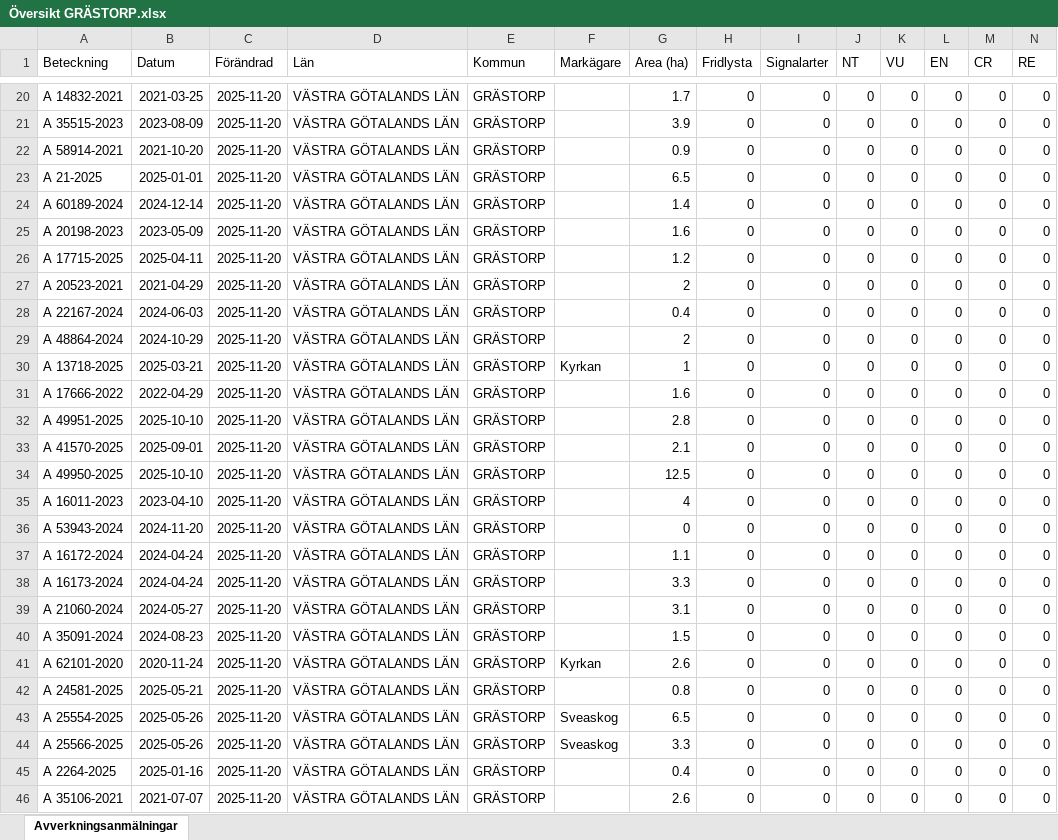
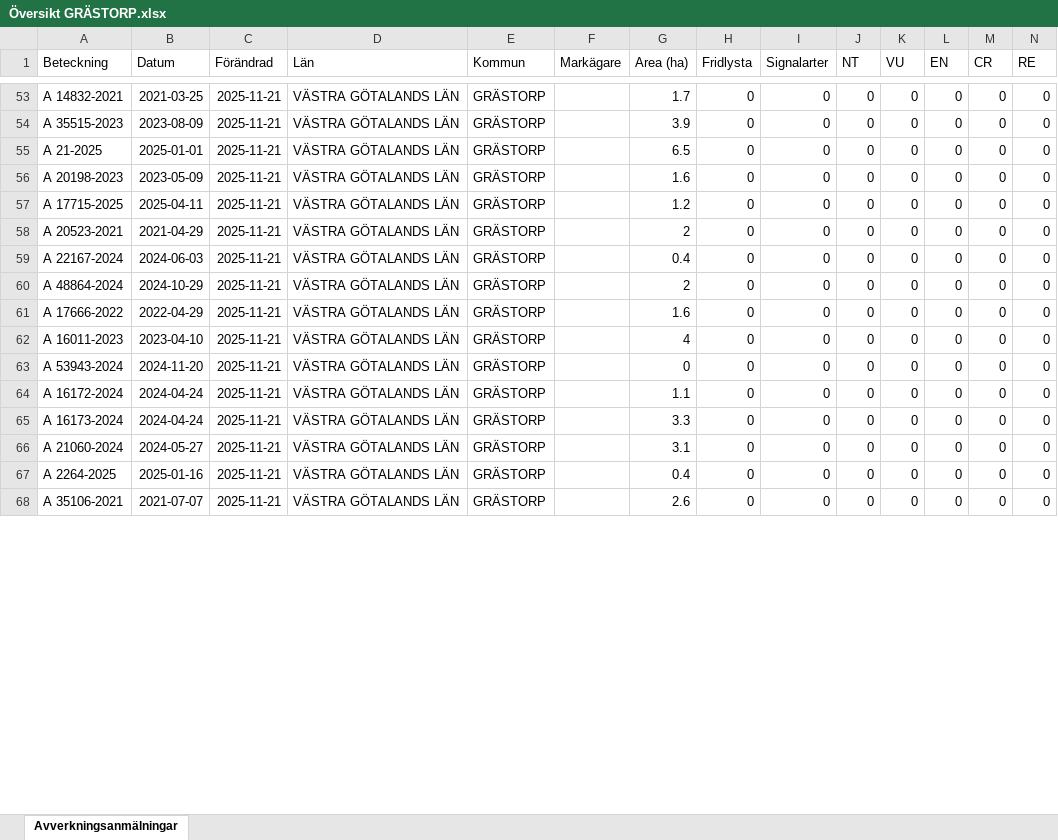
Before and after one commit to klasma/Logging_1444, an Excel workbook: Översikt GRÄSTORP.xlsx, sheet Avverkningsanmälningar, drawn as a sheet; only a part is shown, gaps mark what is left out; values as stored, in another font and other column widths than the file's, no borders; removed rows and columns are numbered as before the commit, all else as after; rows hold the shown columns only; the diff covers the shown part only; the diff names each change by its address in the sheet, - before the commit and + after, or states it on an @@ line.

```diff
--- a/Översikt GRÄSTORP.xlsx (sheet Avverkningsanmälningar)
+++ b/Översikt GRÄSTORP.xlsx (sheet Avverkningsanmälningar)
-C53:C54 (Förändrad): 2025-11-20
+C53:C54 (Förändrad): 2025-11-21
-row 22: A 58914-2021 | 2021-10-20 | 2025-11-20 | VÄSTRA GÖTALANDS LÄN | GRÄSTORP |  | 0.9 | 0 | 0 | 0 | 0 | 0 | 0 | 0
-C55 (Förändrad): 2025-11-20
+C55 (Förändrad): 2025-11-21
-row 24: A 60189-2024 | 2024-12-14 | 2025-11-20 | VÄSTRA GÖTALANDS LÄN | GRÄSTORP |  | 1.4 | 0 | 0 | 0 | 0 | 0 | 0 | 0
-C56:C60 (Förändrad): 2025-11-20
+C56:C60 (Förändrad): 2025-11-21
-row 30: A 13718-2025 | 2025-03-21 | 2025-11-20 | VÄSTRA GÖTALANDS LÄN | GRÄSTORP | Kyrkan | 1 | 0 | 0 | 0 | 0 | 0 | 0 | 0
-C61 (Förändrad): 2025-11-20
+C61 (Förändrad): 2025-11-21
-row 32: A 49951-2025 | 2025-10-10 | 2025-11-20 | VÄSTRA GÖTALANDS LÄN | GRÄSTORP |  | 2.8 | 0 | 0 | 0 | 0 | 0 | 0 | 0
-row 33: A 41570-2025 | 2025-09-01 | 2025-11-20 | VÄSTRA GÖTALANDS LÄN | GRÄSTORP |  | 2.1 | 0 | 0 | 0 | 0 | 0 | 0 | 0
-row 34: A 49950-2025 | 2025-10-10 | 2025-11-20 | VÄSTRA GÖTALANDS LÄN | GRÄSTORP |  | 12.5 | 0 | 0 | 0 | 0 | 0 | 0 | 0
-C62:C66 (Förändrad): 2025-11-20
+C62:C66 (Förändrad): 2025-11-21
-row 40: A 35091-2024 | 2024-08-23 | 2025-11-20 | VÄSTRA GÖTALANDS LÄN | GRÄSTORP |  | 1.5 | 0 | 0 | 0 | 0 | 0 | 0 | 0
-row 41: A 62101-2020 | 2020-11-24 | 2025-11-20 | VÄSTRA GÖTALANDS LÄN | GRÄSTORP | Kyrkan | 2.6 | 0 | 0 | 0 | 0 | 0 | 0 | 0
-row 42: A 24581-2025 | 2025-05-21 | 2025-11-20 | VÄSTRA GÖTALANDS LÄN | GRÄSTORP |  | 0.8 | 0 | 0 | 0 | 0 | 0 | 0 | 0
-row 43: A 25554-2025 | 2025-05-26 | 2025-11-20 | VÄSTRA GÖTALANDS LÄN | GRÄSTORP | Sveaskog | 6.5 | 0 | 0 | 0 | 0 | 0 | 0 | 0
-row 44: A 25566-2025 | 2025-05-26 | 2025-11-20 | VÄSTRA GÖTALANDS LÄN | GRÄSTORP | Sveaskog | 3.3 | 0 | 0 | 0 | 0 | 0 | 0 | 0
-C67:C68 (Förändrad): 2025-11-20
+C67:C68 (Förändrad): 2025-11-21
```
Also changed, not shown: 35 added rows, 24 removed rows and 35 edited cells elsewhere in this sheet, artfynd/A 35302-2021 artfynd.xlsx, 6 other files.
